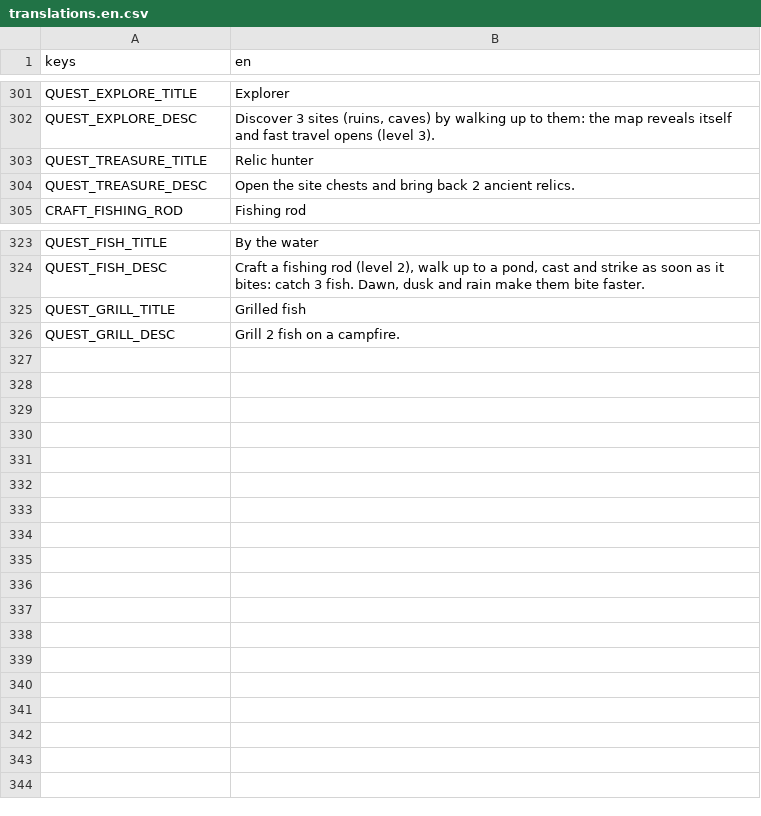
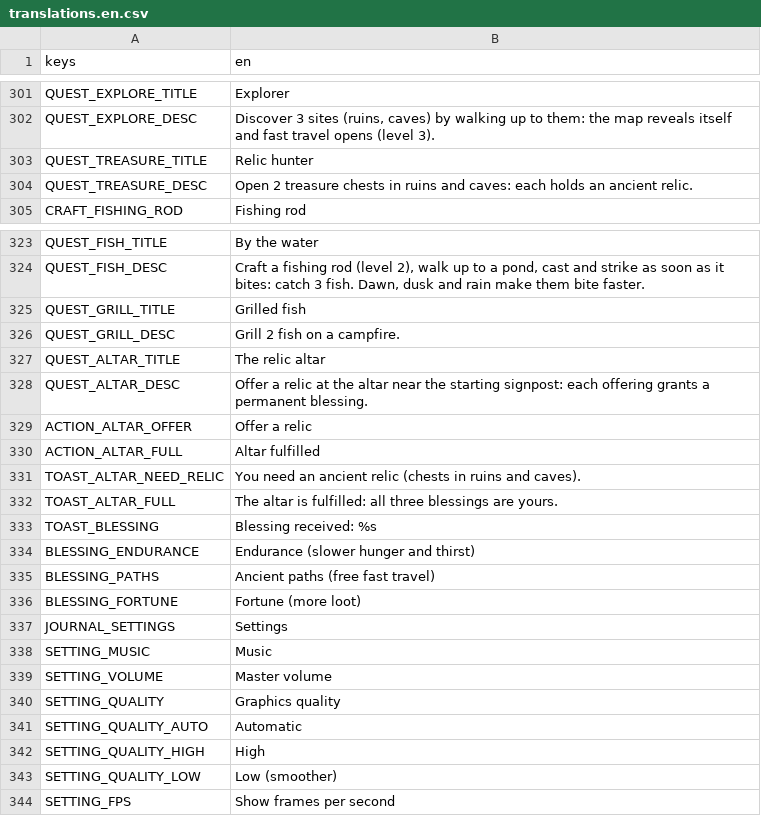
Before and after one commit to CharlieG42/ZimutAdventure, a CSV file: locales/translations.en.csv, drawn as a sheet; only a part is shown, gaps mark what is left out.

```diff
--- a/locales/translations.en.csv
+++ b/locales/translations.en.csv
@@ -303,3 +303,3 @@ QUEST_EXPLORE_DESC,"Discover 3 sites (ruins, caves) by walking up to them: the m
 QUEST_TREASURE_TITLE,Relic hunter
-QUEST_TREASURE_DESC,"Open the site chests and bring back 2 ancient relics."
+QUEST_TREASURE_DESC,"Open 2 treasure chests in ruins and caves: each holds an ancient relic."
 CRAFT_FISHING_ROD,Fishing rod
@@ -326 +326,19 @@ QUEST_GRILL_TITLE,Grilled fish
 QUEST_GRILL_DESC,"Grill 2 fish on a campfire."
+QUEST_ALTAR_TITLE,The relic altar
+QUEST_ALTAR_DESC,"Offer a relic at the altar near the starting signpost: each offering grants a permanent blessing."
+ACTION_ALTAR_OFFER,Offer a relic
+ACTION_ALTAR_FULL,Altar fulfilled
+TOAST_ALTAR_NEED_RELIC,You need an ancient relic (chests in ruins and caves).
+TOAST_ALTAR_FULL,The altar is fulfilled: all three blessings are yours.
+TOAST_BLESSING,Blessing received: %s
+BLESSING_ENDURANCE,"Endurance (slower hunger and thirst)"
+BLESSING_PATHS,"Ancient paths (free fast travel)"
+BLESSING_FORTUNE,"Fortune (more loot)"
+JOURNAL_SETTINGS,Settings
+SETTING_MUSIC,Music
+SETTING_VOLUME,Master volume
+SETTING_QUALITY,Graphics quality
+SETTING_QUALITY_AUTO,Automatic
+SETTING_QUALITY_HIGH,High
+SETTING_QUALITY_LOW,Low (smoother)
+SETTING_FPS,Show frames per second
```
Also changed, not shown: locales/translations.fr.csv, 14 other files.
